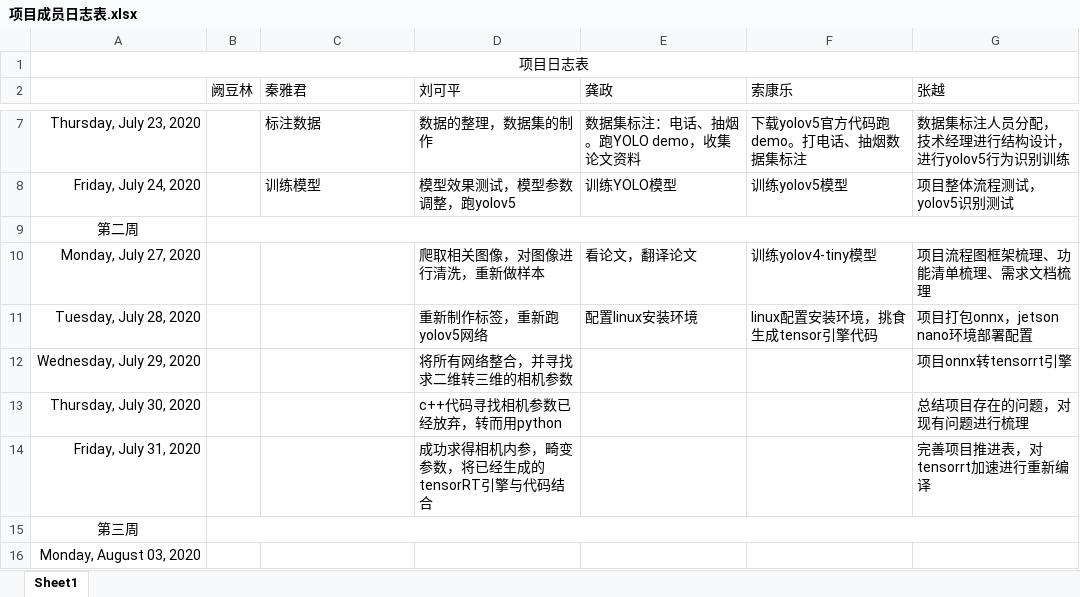
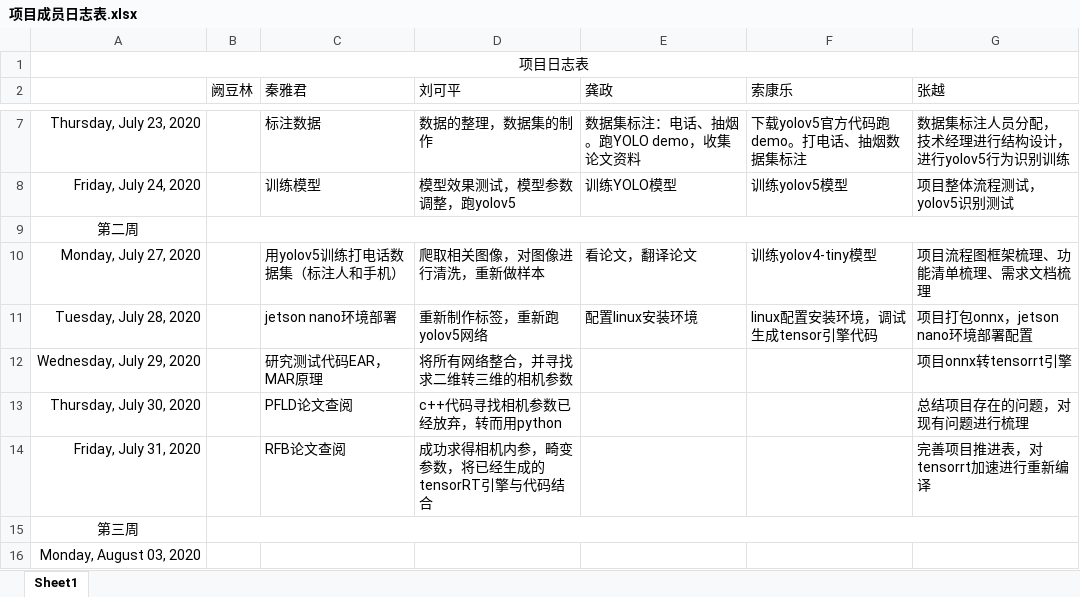
Before and after one commit to greenkarson/Driver-Fatigue-System, an Excel workbook: 项目成员日志表.xlsx, sheet Sheet1, drawn as a sheet; only a part is shown, gaps mark what is left out; values as stored, in another font and other column widths than the file's, no borders; the diff names each change by its address in the sheet, - before the commit and + after, or states it on an @@ line.

Commit message:
第二周项目日志完善

```diff
--- a/项目成员日志表.xlsx (sheet Sheet1)
+++ b/项目成员日志表.xlsx (sheet Sheet1)
-C10 (秦雅君): (empty)
+C10 (秦雅君): 用yolov5训练打电话数据集（标注人和手机）
-C11 (秦雅君): (empty)
+C11 (秦雅君): jetson nano环境部署
-F11 (索康乐): linux配置安装环境，挑食生成tensor引擎代码
+F11 (索康乐): linux配置安装环境，调试生成tensor引擎代码
-C12 (秦雅君): (empty)
+C12 (秦雅君): 研究测试代码EAR，MAR原理
-C13 (秦雅君): (empty)
+C13 (秦雅君): PFLD论文查阅
-C14 (秦雅君): (empty)
+C14 (秦雅君): RFB论文查阅
```
